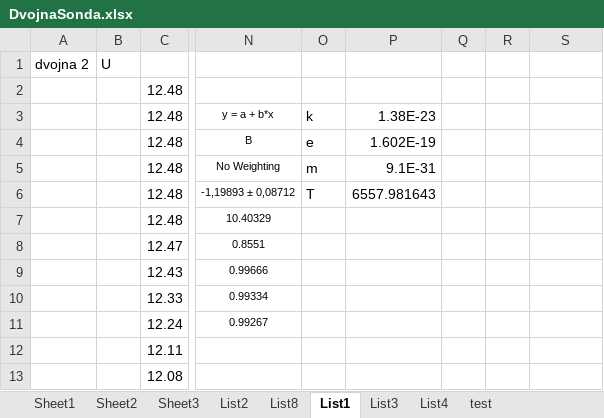
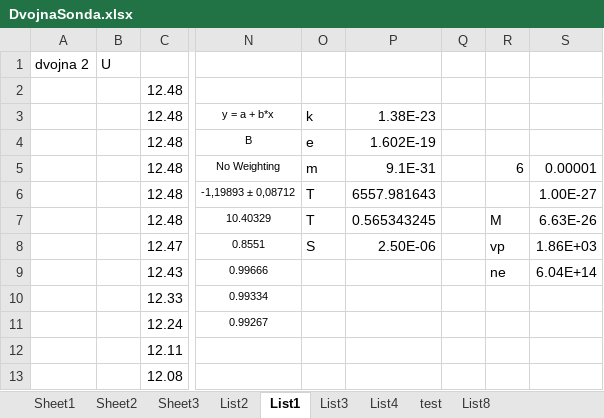
Before and after one commit to Raay473667/PraktikaPlazma, an Excel workbook: 05_DvojnaSonda/data/DvojnaSonda.xlsx, sheet List1, drawn as a sheet; only a part is shown, gaps mark what is left out; values as stored, in another font and other column widths than the file's, no borders; the diff names each change by its address in the sheet, - before the commit and + after, or states it on an @@ line.

```diff
--- a/05_DvojnaSonda/data/DvojnaSonda.xlsx (sheet List1)
+++ b/05_DvojnaSonda/data/DvojnaSonda.xlsx (sheet List1)
@@ sheet tab order changed: Sheet1 | Sheet2 | Sheet3 | List2 | List1 | List3 | List4 | test | List8 @@
-R5: (empty)
+R5: 6
-S5: (empty)
+S5: 0.00001
-S6: (empty)
+S6: 1.00E-27
-O7: (empty)
+O7: T
-P7: (empty)
+P7: 0.565343245
-R7: (empty)
+R7: M
-S7: (empty)
+S7: 6.63E-26
-O8: (empty)
+O8: S
-P8: (empty)
+P8: 2.50E-06
-R8: (empty)
+R8: vp
-S8: (empty)
+S8: 1.86E+03
-R9: (empty)
+R9: ne
-S9: (empty)
+S9: 6.04E+14
```
Also changed, not shown: sheet List3, sheet List2, sheet List4, sheet List8, 7 other files.
